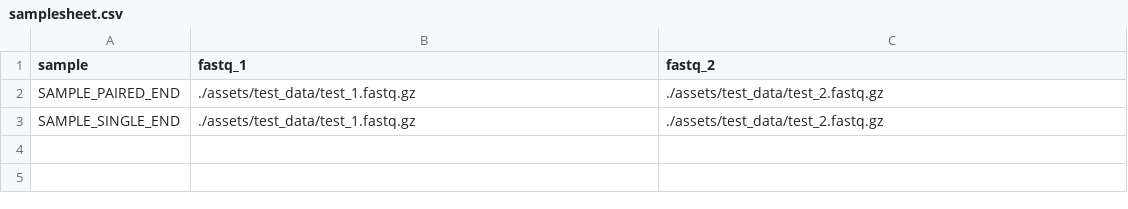
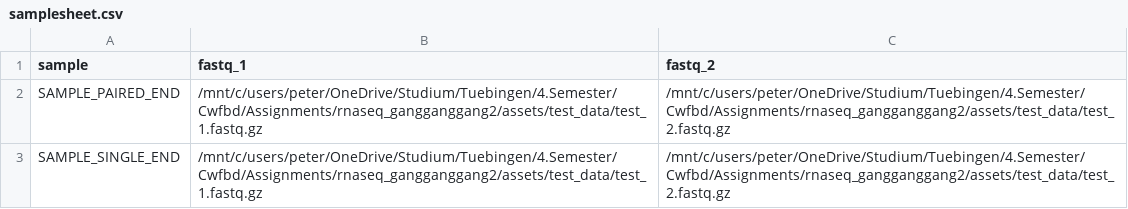
Before and after one commit to annazu24/rnaseq_gangganggang2, a CSV file: assets/samplesheet.csv, drawn as a sheet.

```diff
--- a/assets/samplesheet.csv
+++ b/assets/samplesheet.csv
@@ -1,3 +1,3 @@
 sample,fastq_1,fastq_2
-SAMPLE_PAIRED_END,./assets/test_data/test_1.fastq.gz,./assets/test_data/test_2.fastq.gz
-SAMPLE_SINGLE_END,./assets/test_data/test_1.fastq.gz,./assets/test_data/test_2.fastq.gz
+SAMPLE_PAIRED_END,/mnt/c/users/peter/OneDrive/Studium/Tuebingen/4.Semester/Cwfbd/Assignments/rnaseq_gangganggang2/assets/test_data/test_1.fastq.gz,/mnt/c/users/peter/OneDrive/Studium/Tuebingen/4.Semester/Cwfbd/Assignments/rnaseq_gangganggang2/assets/test_data/test_2.fastq.gz
+SAMPLE_SINGLE_END,/mnt/c/users/peter/OneDrive/Studium/Tuebingen/4.Semester/Cwfbd/Assignments/rnaseq_gangganggang2/assets/test_data/test_1.fastq.gz,/mnt/c/users/peter/OneDrive/Studium/Tuebingen/4.Semester/Cwfbd/Assignments/rnaseq_gangganggang2/assets/test_data/test_2.fastq.gz
```
Also changed, not shown: 27 other files.
